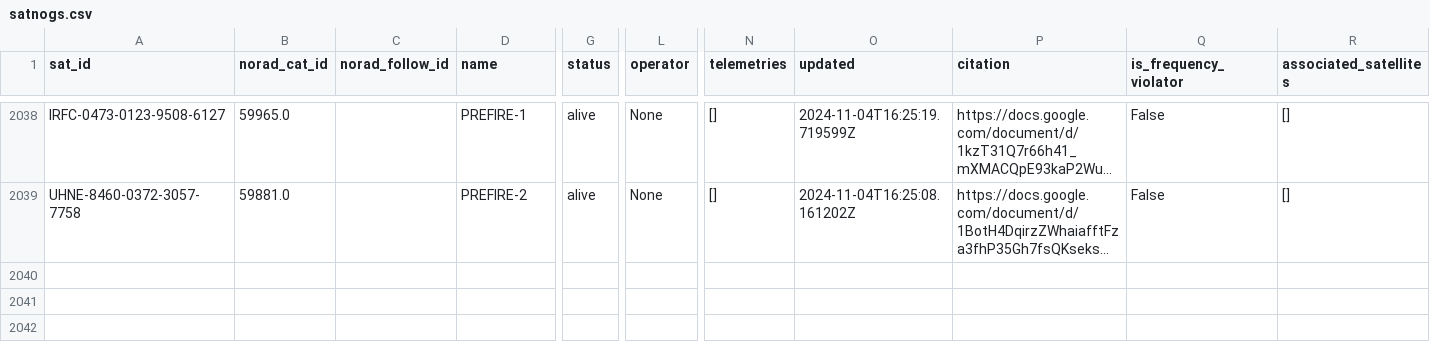
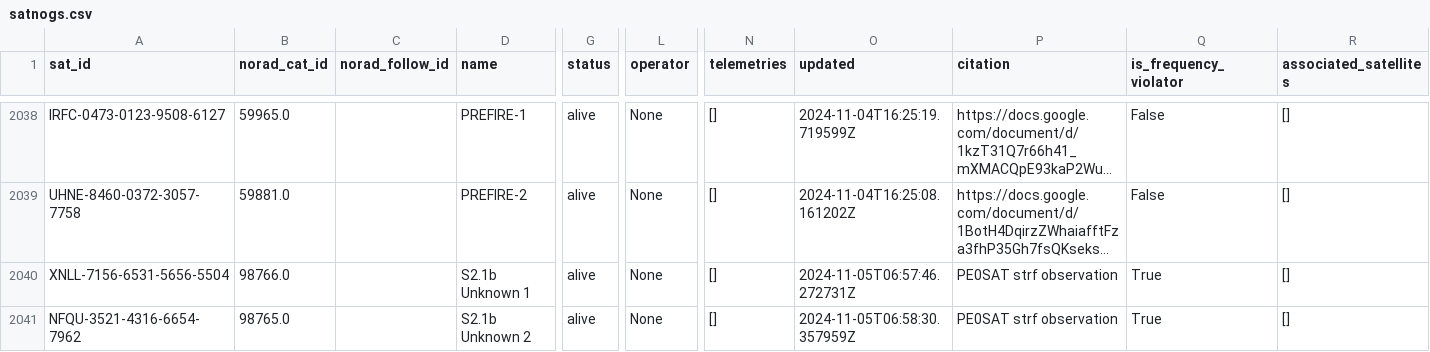
Before and after one commit to muzihuaner/amateur-satellite-database, a CSV file: data/satnogs.csv, drawn as a sheet; only a part is shown, gaps mark what is left out; long unchanged cells end in …; rows hold the shown columns only; the diff names each change by its address in the sheet, - before the commit and + after, or states it on an @@ line.

```diff
--- a/data/satnogs.csv
+++ b/data/satnogs.csv
+row 2040: XNLL-7156-6531-5656-5504 | 98766.0 |  | S2.1b Unknown 1 | alive | None | [] | 2024-11-05T06:57:46.272731Z | PE0SAT strf observation | True | []
+row 2041: NFQU-3521-4316-6654-7962 | 98765.0 |  | S2.1b Unknown 2 | alive | None | [] | 2024-11-05T06:58:30.357959Z | PE0SAT strf observation | True | []
```
Also changed, not shown: 1 other file.
